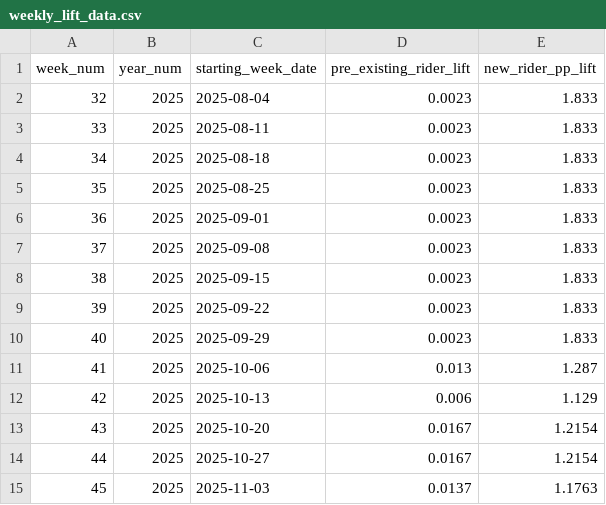
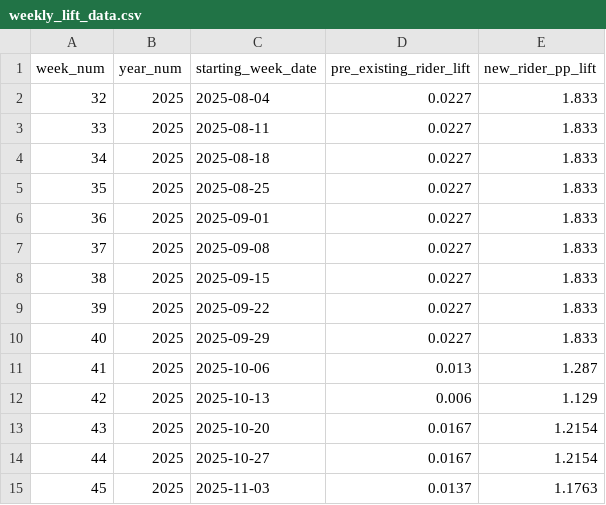
Before and after one commit to shuninga/BT, a CSV file: weekly_lift_data.csv, drawn as a sheet.

```diff
--- a/weekly_lift_data.csv
+++ b/weekly_lift_data.csv
@@ -1,11 +1,11 @@
 week_num,year_num,starting_week_date,pre_existing_rider_lift,new_rider_pp_lift
-32,2025,2025-08-04,0.0023,1.833
-33,2025,2025-08-11,0.0023,1.833
-34,2025,2025-08-18,0.0023,1.833
-35,2025,2025-08-25,0.0023,1.833
-36,2025,2025-09-01,0.0023,1.833
-37,2025,2025-09-08,0.0023,1.833
-38,2025,2025-09-15,0.0023,1.833
-39,2025,2025-09-22,0.0023,1.833
-40,2025,2025-09-29,0.0023,1.833
+32,2025,2025-08-04,0.0227,1.833
+33,2025,2025-08-11,0.0227,1.833
+34,2025,2025-08-18,0.0227,1.833
+35,2025,2025-08-25,0.0227,1.833
+36,2025,2025-09-01,0.0227,1.833
+37,2025,2025-09-08,0.0227,1.833
+38,2025,2025-09-15,0.0227,1.833
+39,2025,2025-09-22,0.0227,1.833
+40,2025,2025-09-29,0.0227,1.833
 41,2025,2025-10-06,0.013,1.287
```
Also changed, not shown: incremtal_all_rides.csv, np_post_rewards_predictions.csv, 2 other files.
